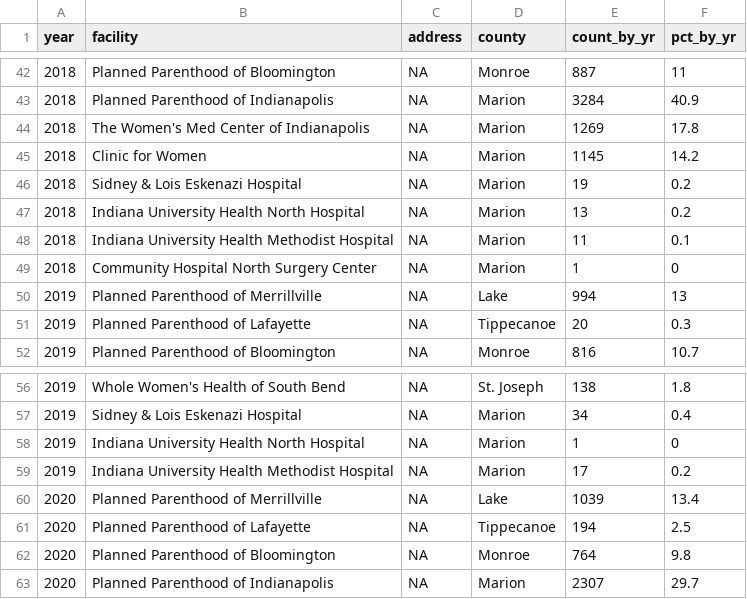
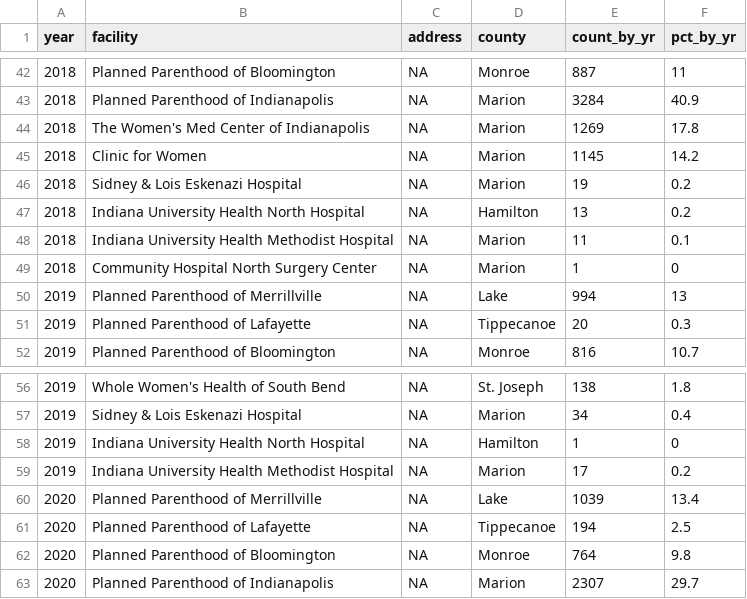
Before and after one commit to tedschurter/indiana_abortion, a CSV file: Exported_Data/prov.csv, drawn as a sheet; only a part is shown, gaps mark what is left out; the diff names each change by its address in the sheet, - before the commit and + after, or states it on an @@ line.

```diff
--- a/Exported_Data/prov.csv
+++ b/Exported_Data/prov.csv
-D47 (county): Marion
+D47 (county): Hamilton
-D58 (county): Marion
+D58 (county): Hamilton
```
Also changed, not shown: 23 other files.
